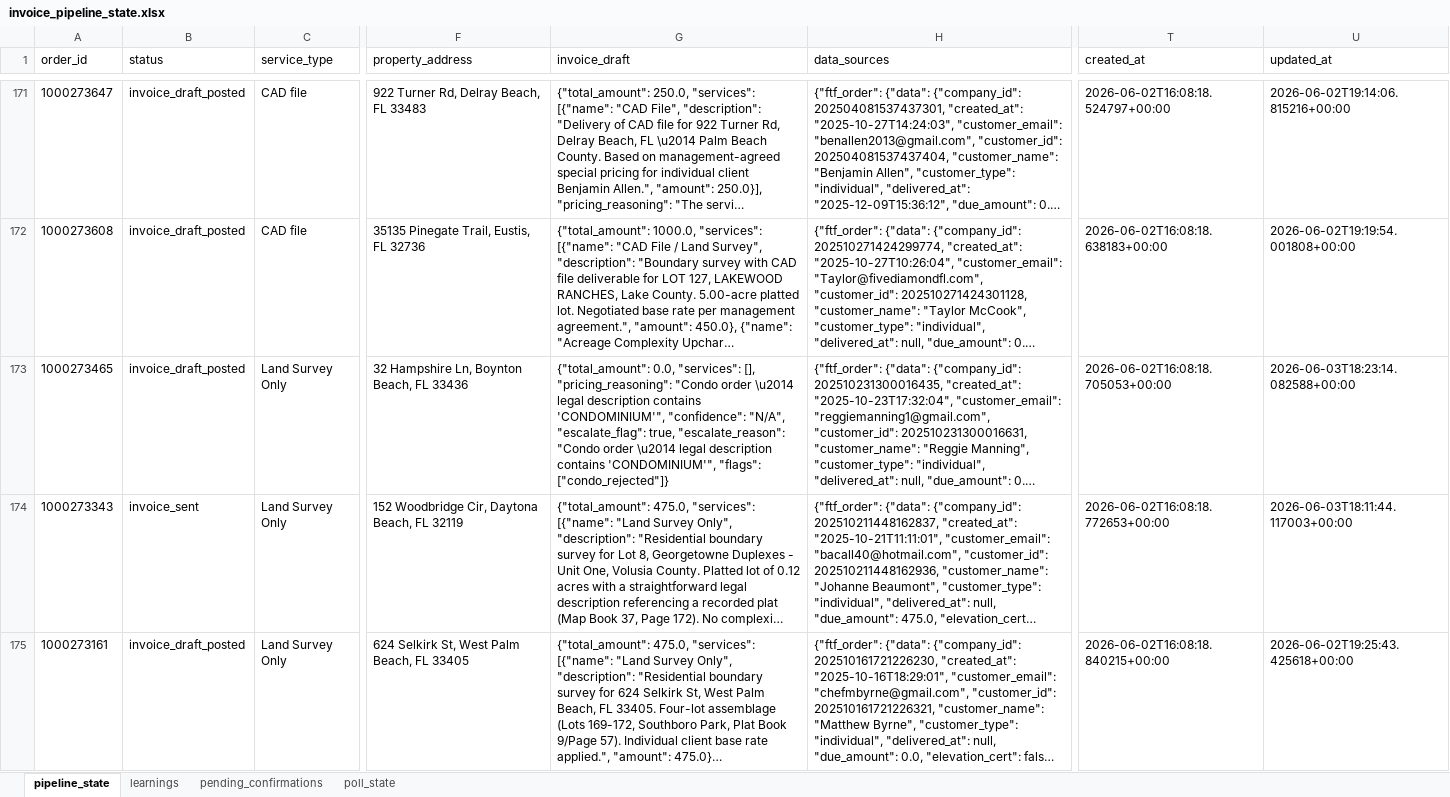
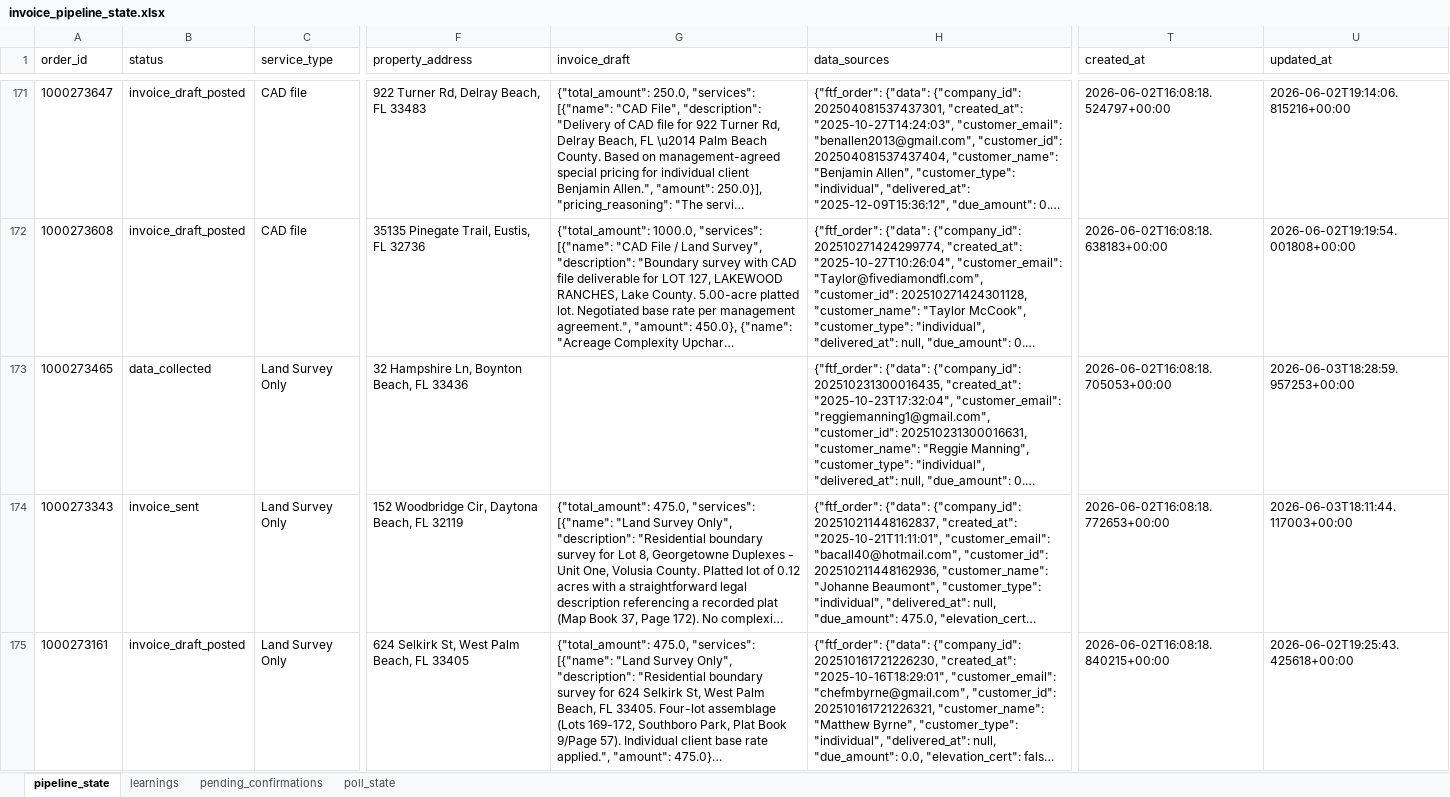
Before and after one commit to Nexgen-AI-Agents/FTF--Survey-Invoicing-Billing-Delivery-E2E-, an Excel workbook: data/invoice_pipeline_state.xlsx, sheet pipeline_state, drawn as a sheet; only a part is shown, gaps mark what is left out; long unchanged cells end in …; values as stored, in another font and other column widths than the file's, no borders; the diff covers the shown part only; the diff names each change by its address in the sheet, - before the commit and + after, or states it on an @@ line.

Commit message:
ops: revert 2 empty-draft orders to data_collected for A3 reprice; flag 1000259935 as Quote

```diff
--- a/data/invoice_pipeline_state.xlsx (sheet pipeline_state)
+++ b/data/invoice_pipeline_state.xlsx (sheet pipeline_state)
-B173 (status): invoice_draft_posted
+B173 (status): data_collected
-G173 (invoice_draft): {"total_amount": 0.0, "services": [], "pricing_reasoning": "Condo order \u2014 legal description contains 'CONDOMINIUM'", "confidence": "N/A", "escalate_flag": true, "escalate_reason": "Condo order \u2014 legal description contains 'CONDOMINIUM'", "flags": ["condo_rejected"]}
+G173 (invoice_draft): (empty)
-U173 (updated_at): 2026-06-03T18:23:14.082588+00:00
+U173 (updated_at): 2026-06-03T18:28:59.957253+00:00
```
Also changed, not shown: 3 edited cells elsewhere in this sheet.
